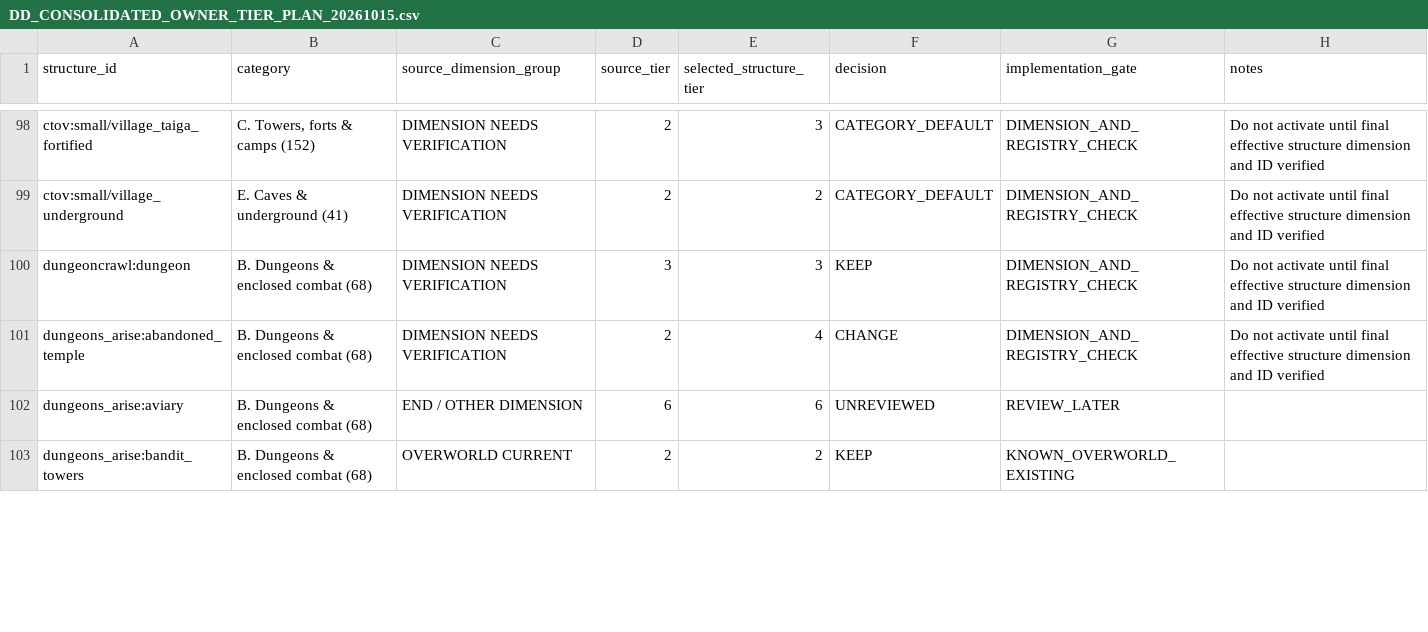
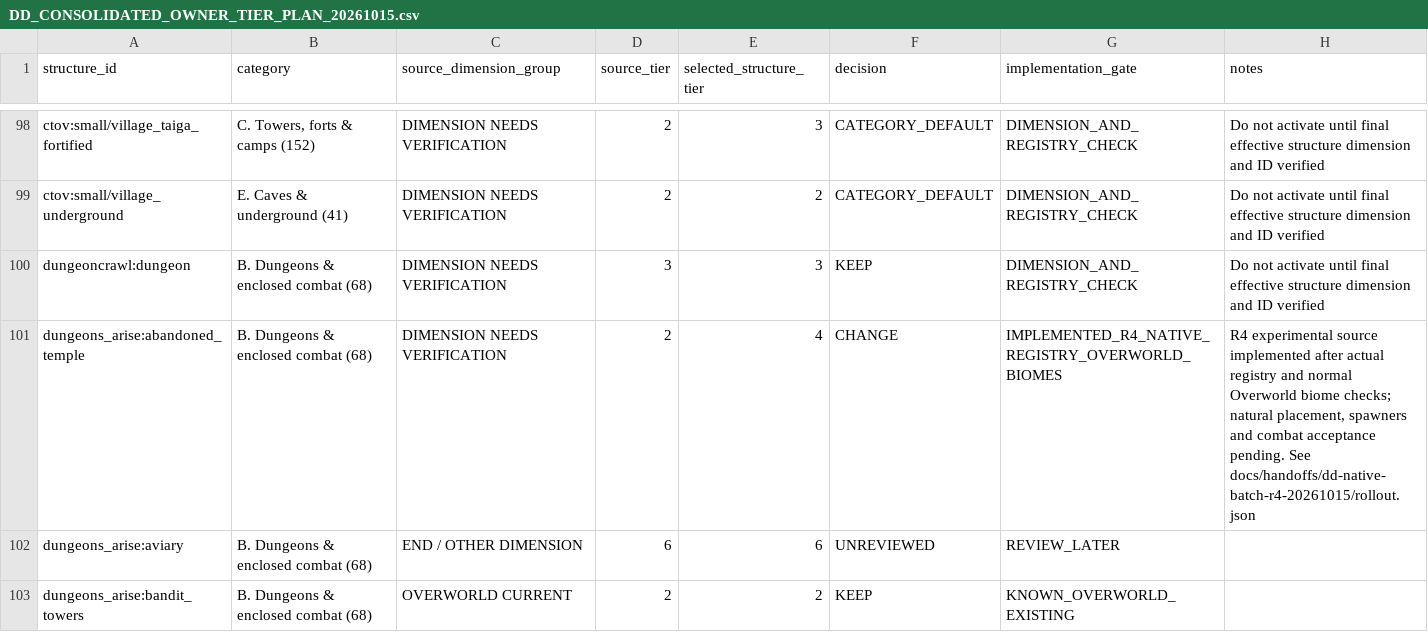
Before and after one commit to alsynth/AmbientOdyssey, a CSV file: experiments/structure-difficulty-v4/DD_CONSOLIDATED_OWNER_TIER_PLAN_20261015.csv, drawn as a sheet; only a part is shown, gaps mark what is left out; the diff covers the shown part only.

Commit message:
Record R4 native 34-case DD verification, package results and explicit remaining queue

```diff
--- a/experiments/structure-difficulty-v4/DD_CONSOLIDATED_OWNER_TIER_PLAN_20261015.csv
+++ b/experiments/structure-difficulty-v4/DD_CONSOLIDATED_OWNER_TIER_PLAN_20261015.csv
@@ -100,3 +100,3 @@ ctov:small/village_underground,E. Caves & underground (41),DIMENSION NEEDS VERIF
 dungeoncrawl:dungeon,B. Dungeons & enclosed combat (68),DIMENSION NEEDS VERIFICATION,3,3,KEEP,DIMENSION_AND_REGISTRY_CHECK,Do not activate until final effective structure dimension and ID verified
-dungeons_arise:abandoned_temple,B. Dungeons & enclosed combat (68),DIMENSION NEEDS VERIFICATION,2,4,CHANGE,DIMENSION_AND_REGISTRY_CHECK,Do not activate until final effective structure dimension and ID verified
+dungeons_arise:abandoned_temple,B. Dungeons & enclosed combat (68),DIMENSION NEEDS VERIFICATION,2,4,CHANGE,IMPLEMENTED_R4_NATIVE_REGISTRY_OVERWORLD_BIOMES,"R4 experimental source implemented after actual registry and normal Overworld biome checks; natural placement, spawners and combat acceptance pending. See docs/handoffs/dd-native-batch-r4-20261015/rollout.json"
 dungeons_arise:aviary,B. Dungeons & enclosed combat (68),END / OTHER DIMENSION,6,6,UNREVIEWED,REVIEW_LATER,
```
Also changed, not shown: 12 edited cells elsewhere in this file, 14 other files.
